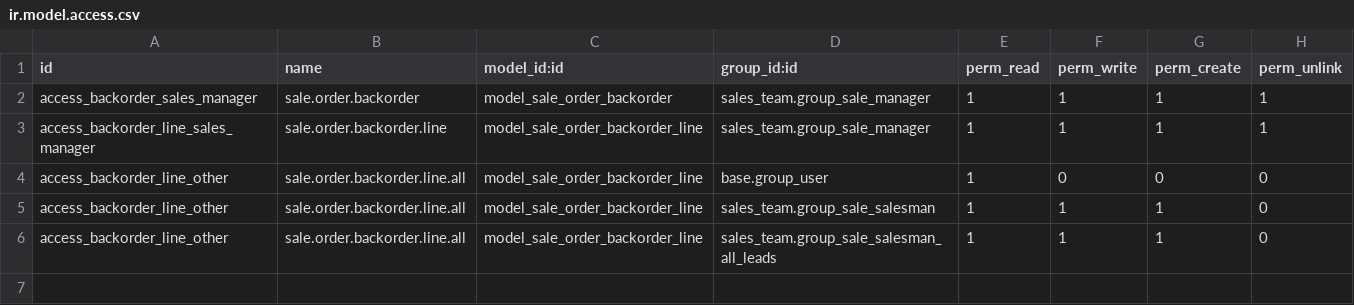
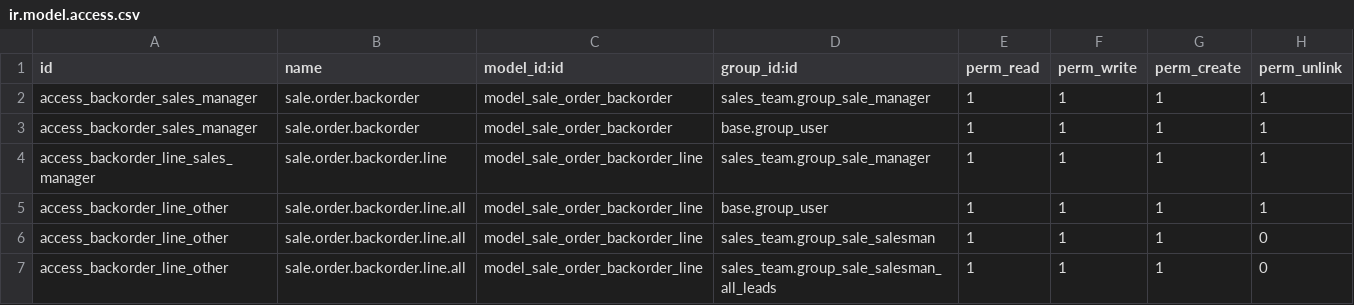
Before and after one commit to OdooSv1/sale_order_customization_v2, a CSV file: security/ir.model.access.csv, drawn as a sheet.

Commit message:
bugfix/new model backorder

```diff
--- a/security/ir.model.access.csv
+++ b/security/ir.model.access.csv
@@ -2,4 +2,5 @@ id,name,model_id:id,group_id:id,perm_read,perm_write,perm_create,perm_unlink
 access_backorder_sales_manager,sale.order.backorder,model_sale_order_backorder,sales_team.group_sale_manager,1,1,1,1
+access_backorder_sales_manager,sale.order.backorder,model_sale_order_backorder,base.group_user,1,1,1,1
 access_backorder_line_sales_manager,sale.order.backorder.line,model_sale_order_backorder_line,sales_team.group_sale_manager,1,1,1,1
-access_backorder_line_other,sale.order.backorder.line.all,model_sale_order_backorder_line,base.group_user,1,0,0,0
+access_backorder_line_other,sale.order.backorder.line.all,model_sale_order_backorder_line,base.group_user,1,1,1,1
 access_backorder_line_other,sale.order.backorder.line.all,model_sale_order_backorder_line,sales_team.group_sale_salesman,1,1,1,0
```
Also changed, not shown: 1 other file.
